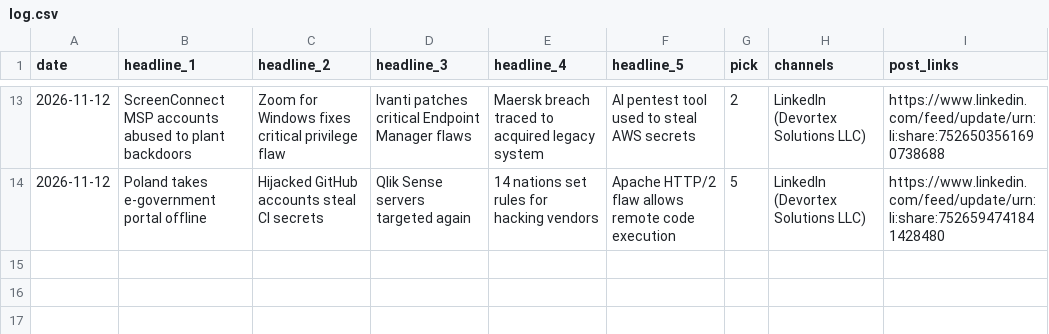
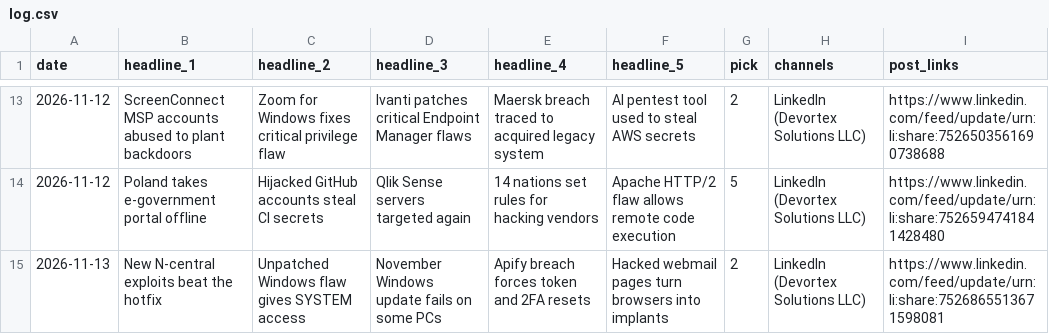
Before and after one commit to zallomah/scheduled-posts, a CSV file: log.csv, drawn as a sheet; only a part is shown, gaps mark what is left out; the diff names each change by its address in the sheet, - before the commit and + after, or states it on an @@ line.

```diff
--- a/log.csv
+++ b/log.csv
+row 15: 2026-11-13 | New N-central exploits beat the hotfix | Unpatched Windows flaw gives SYSTEM access | November Windows update fails on some PCs | Apify breach forces token and 2FA resets | Hacked webmail pages turn browsers into implants | 2 | LinkedIn (Devortex Solutions LLC) | https://www.linkedin.com/feed/update/urn:li:share:7526865513671598081
```
